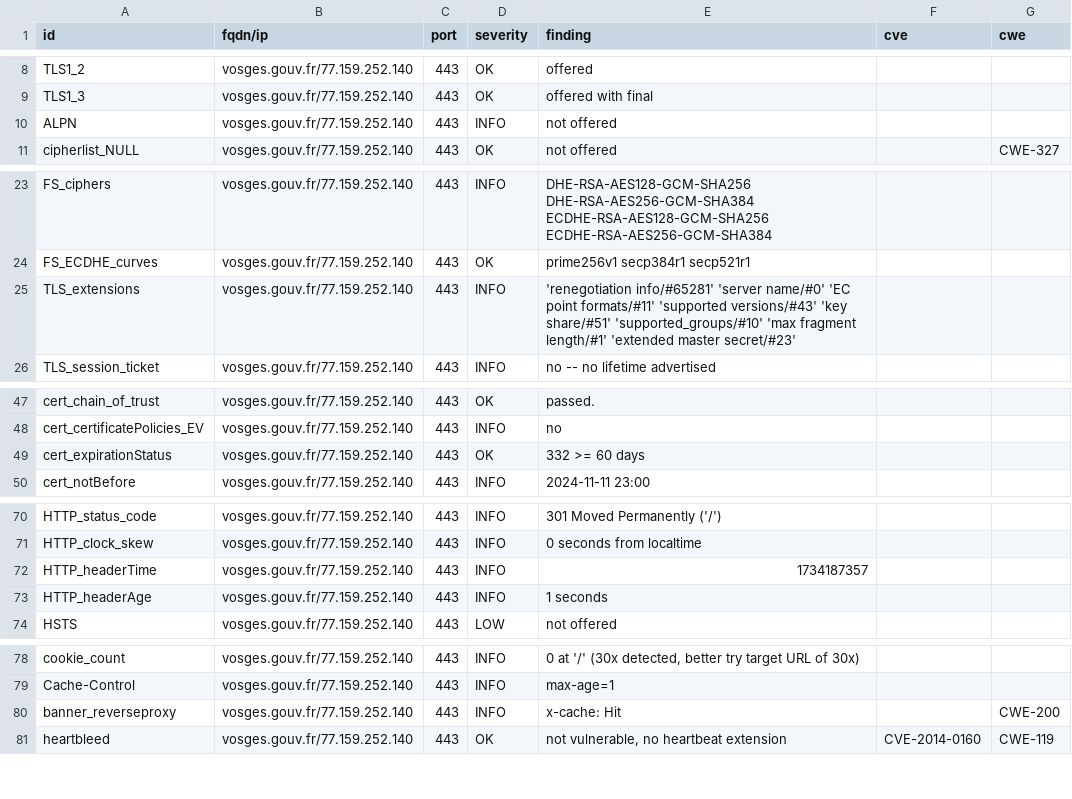
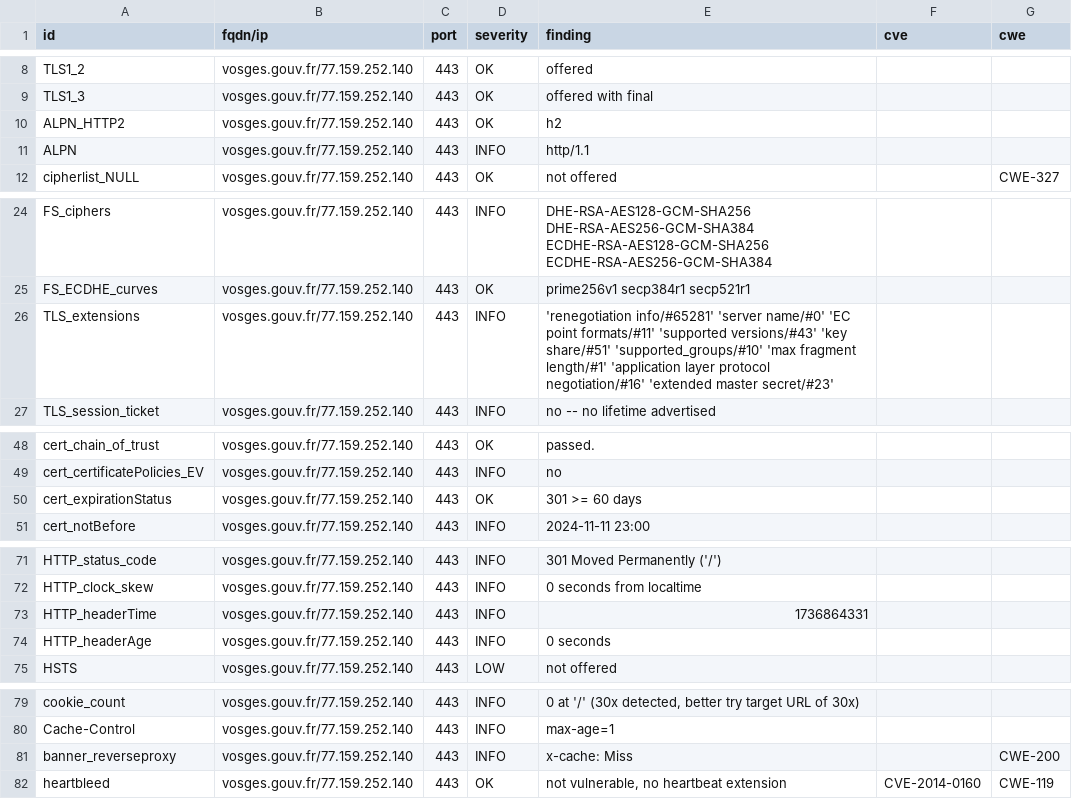
Before and after one commit to GKO-org/dashlordPrd10, a CSV file: results/aHR0cHM6Ly92b3NnZXMuZ291di5mcg==/testssl.csv, drawn as a sheet; only a part is shown, gaps mark what is left out.

Commit message:
update: https://vosges.gouv.fr

```diff
--- a/results/aHR0cHM6Ly92b3NnZXMuZ291di5mcg==/testssl.csv
+++ b/results/aHR0cHM6Ly92b3NnZXMuZ291di5mcg==/testssl.csv
@@ -9,3 +9,4 @@
 "TLS1_3","vosges.gouv.fr/77.159.252.140","443","OK","offered with final","",""
-"ALPN","vosges.gouv.fr/77.159.252.140","443","INFO","not offered","",""
+"ALPN_HTTP2","vosges.gouv.fr/77.159.252.140","443","OK","h2","",""
+"ALPN","vosges.gouv.fr/77.159.252.140","443","INFO","http/1.1","",""
 "cipherlist_NULL","vosges.gouv.fr/77.159.252.140","443","OK","not offered","","CWE-327"
@@ -24,3 +25,3 @@
 "FS_ECDHE_curves","vosges.gouv.fr/77.159.252.140","443","OK","prime256v1 secp384r1 secp521r1","",""
-"TLS_extensions","vosges.gouv.fr/77.159.252.140","443","INFO","'renegotiation info/#65281' 'server name/#0' 'EC point formats/#11' 'supported versions/#43' 'key share/#51' 'supported_groups/#10' 'max fragment length/#1' 'extended master secret/#23'","",""
+"TLS_extensions","vosges.gouv.fr/77.159.252.140","443","INFO","'renegotiation info/#65281' 'server name/#0' 'EC point formats/#11' 'supported versions/#43' 'key share/#51' 'supported_groups/#10' 'max fragment length/#1' 'application layer protocol negotiation/#16' 'extended master secret/#23'","",""
 "TLS_session_ticket","vosges.gouv.fr/77.159.252.140","443","INFO","no -- no lifetime advertised","",""
@@ -48,3 +49,3 @@
 "cert_certificatePolicies_EV","vosges.gouv.fr/77.159.252.140","443","INFO","no","",""
-"cert_expirationStatus","vosges.gouv.fr/77.159.252.140","443","OK","332 >= 60 days","",""
+"cert_expirationStatus","vosges.gouv.fr/77.159.252.140","443","OK","301 >= 60 days","",""
 "cert_notBefore","vosges.gouv.fr/77.159.252.140","443","INFO","2024-11-11 23:00","",""
@@ -71,4 +72,4 @@
 "HTTP_clock_skew","vosges.gouv.fr/77.159.252.140","443","INFO","0 seconds from localtime","",""
-"HTTP_headerTime","vosges.gouv.fr/77.159.252.140","443","INFO","1734187357","",""
-"HTTP_headerAge","vosges.gouv.fr/77.159.252.140","443","INFO","1 seconds","",""
+"HTTP_headerTime","vosges.gouv.fr/77.159.252.140","443","INFO","1736864331","",""
+"HTTP_headerAge","vosges.gouv.fr/77.159.252.140","443","INFO","0 seconds","",""
 "HSTS","vosges.gouv.fr/77.159.252.140","443","LOW","not offered","",""
@@ -79,3 +80,3 @@
 "Cache-Control","vosges.gouv.fr/77.159.252.140","443","INFO","max-age=1","",""
-"banner_reverseproxy","vosges.gouv.fr/77.159.252.140","443","INFO","x-cache: Hit","","CWE-200"
+"banner_reverseproxy","vosges.gouv.fr/77.159.252.140","443","INFO","x-cache: Miss","","CWE-200"
 "heartbleed","vosges.gouv.fr/77.159.252.140","443","OK","not vulnerable, no heartbeat extension","CVE-2014-0160","CWE-119"
```
Also changed, not shown: 9 other files.
